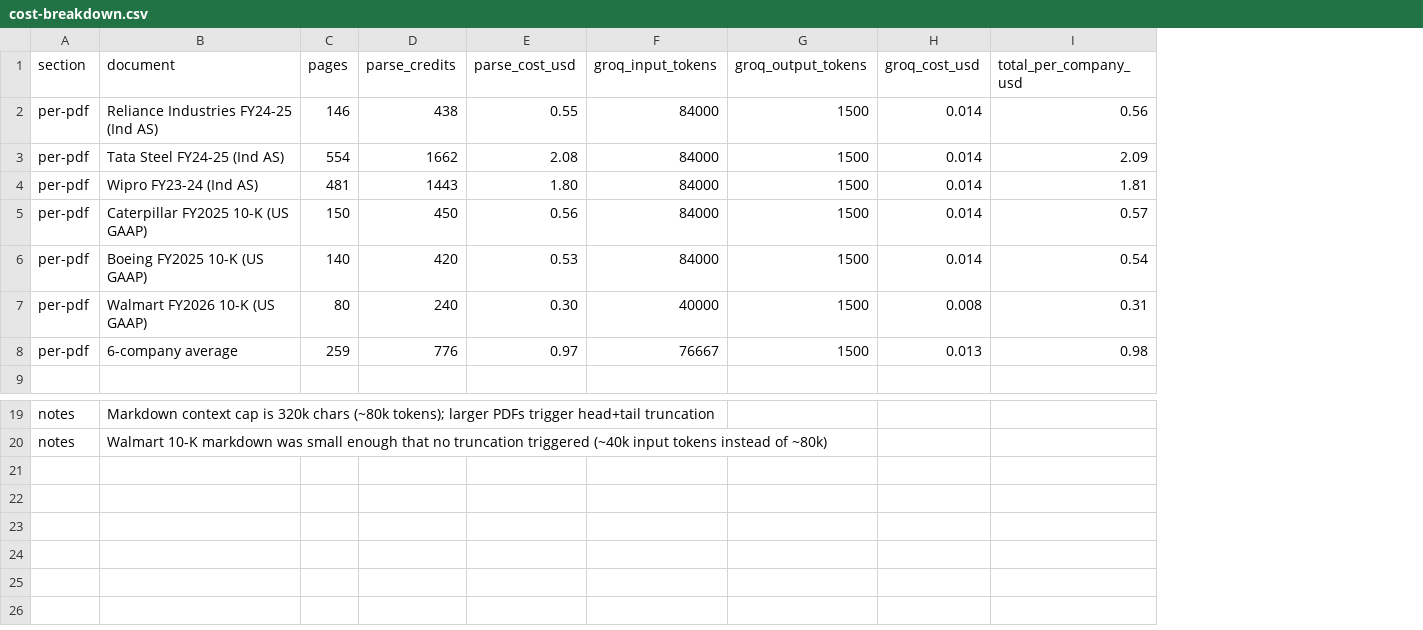
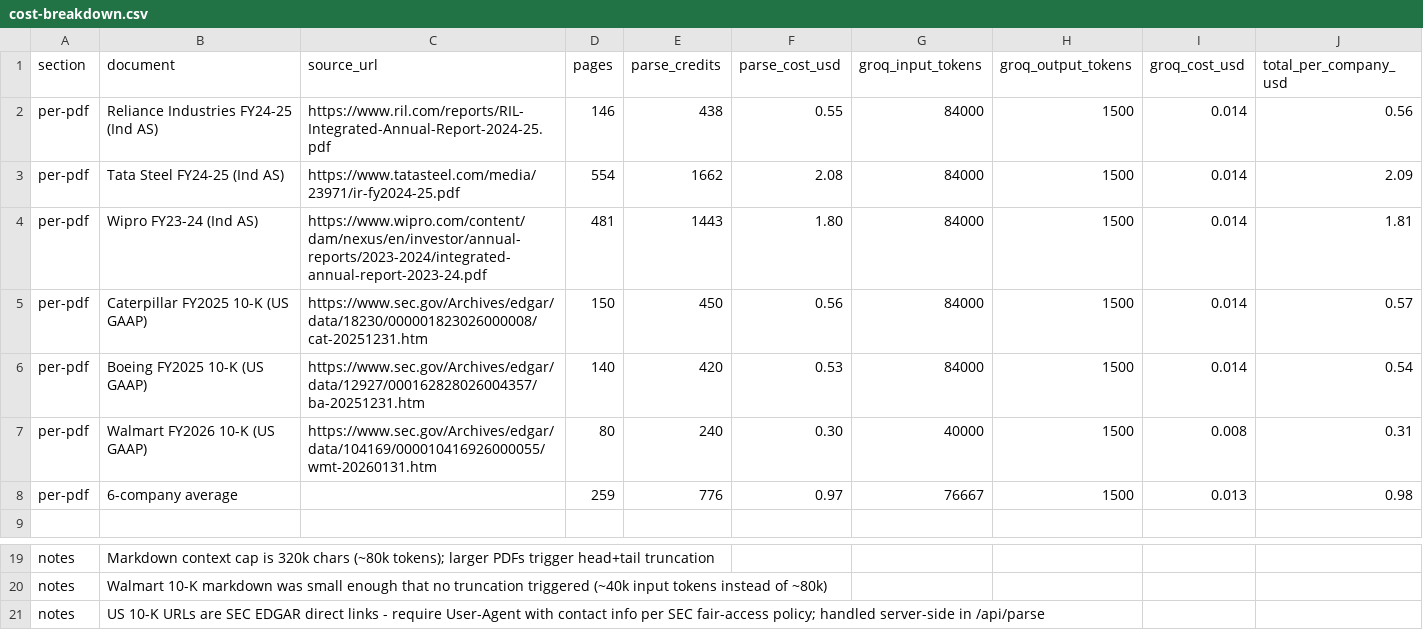
Before and after one commit to abxshai/spend-profile, a CSV file: samples/cost-breakdown.csv, drawn as a sheet; only a part is shown, gaps mark what is left out; the diff names each change by its address in the sheet, - before the commit and + after, or states it on an @@ line.

```diff
--- a/samples/cost-breakdown.csv
+++ b/samples/cost-breakdown.csv
+column C (source_url), rows 2-7: https://www.ril.com/reports/RIL-Integrated-Annual-Report-2024-25.pdf | https://www.tatasteel.com/media/23971/ir-fy2024-25.pdf | https://www.wipro.com/content/dam/nexus/en/investor/annual-reports/2023-2024/integrated-annual-report-2023-24.pdf | https://www.sec.gov/Archives/edgar/data/18230/000001823026000008/cat-20251231.htm | https://www.sec.gov/Archives/edgar/data/12927/000162828026004357/ba-20251231.htm | https://www.sec.gov/Archives/edgar/data/104169/000010416926000055/wmt-20260131.htm
+row 21: notes | US 10-K URLs are SEC EDGAR direct links - require User-Agent with contact info per SEC fair-access policy; handled server-side in /api/parse
```
